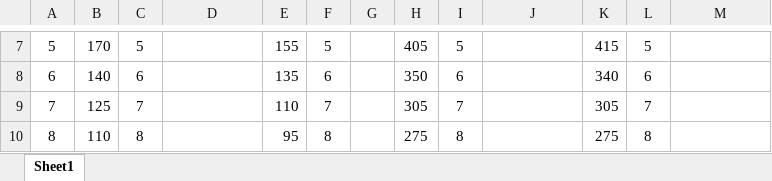
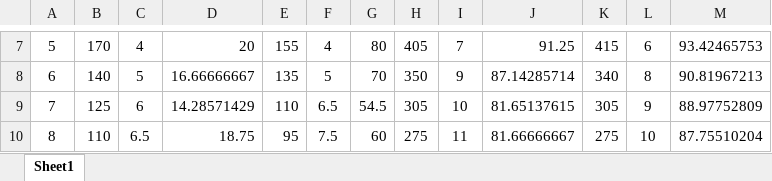
Before and after one commit to LinuxDevon/ECE-425-Mobile-Robotics, an Excel workbook: Lab02/Code/SensorCalibration/SensorData.xlsx, sheet Sheet1, drawn as a sheet; only a part is shown, gaps mark what is left out; values as stored, in another font and other column widths than the file's, no borders; charts and pictures not drawn; the diff covers the shown part only; the diff names each change by its address in the sheet, - before the commit and + after, or states it on an @@ line.

```diff
--- a/Lab02/Code/SensorCalibration/SensorData.xlsx (sheet Sheet1)
+++ b/Lab02/Code/SensorCalibration/SensorData.xlsx (sheet Sheet1)
-C7: 5
+C7: 4
-D7: (empty)
+D7: 20
-F7: 5
+F7: 4
-G7: (empty)
+G7: 80
-I7: 5
+I7: 7
-J7: (empty)
+J7: 91.25
-L7: 5
+L7: 6
-M7: (empty)
+M7: 93.42465753
-C8: 6
+C8: 5
-D8: (empty)
+D8: 16.66666667
-F8: 6
+F8: 5
-G8: (empty)
+G8: 70
-I8: 6
+I8: 9
-J8: (empty)
+J8: 87.14285714
-L8: 6
+L8: 8
-M8: (empty)
+M8: 90.81967213
-C9: 7
+C9: 6
-D9: (empty)
+D9: 14.28571429
-F9: 7
+F9: 6.5
-G9: (empty)
+G9: 54.5
-I9: 7
+I9: 10
-J9: (empty)
+J9: 81.65137615
-L9: 7
+L9: 9
-M9: (empty)
+M9: 88.97752809
-C10: 8
+C10: 6.5
-D10: (empty)
+D10: 18.75
-F10: 8
+F10: 7.5
-G10: (empty)
+G10: 60
-I10: 8
+I10: 11
-J10: (empty)
+J10: 81.66666667
-L10: 8
+L10: 10
-M10: (empty)
+M10: 87.75510204
```
Also changed, not shown: 138 added rows and 163 edited cells elsewhere in this sheet, charts or pictures, 1 other file.
